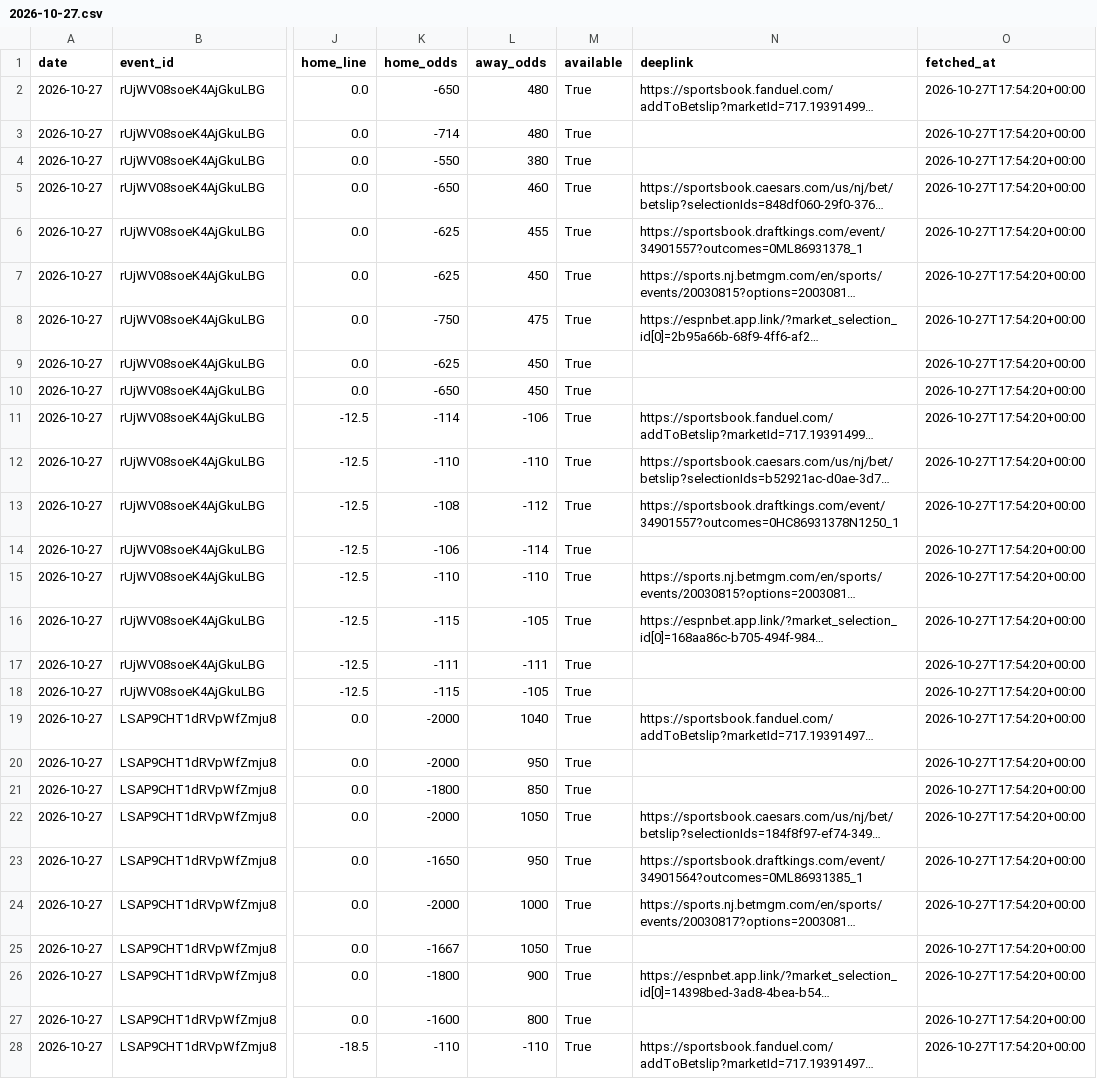
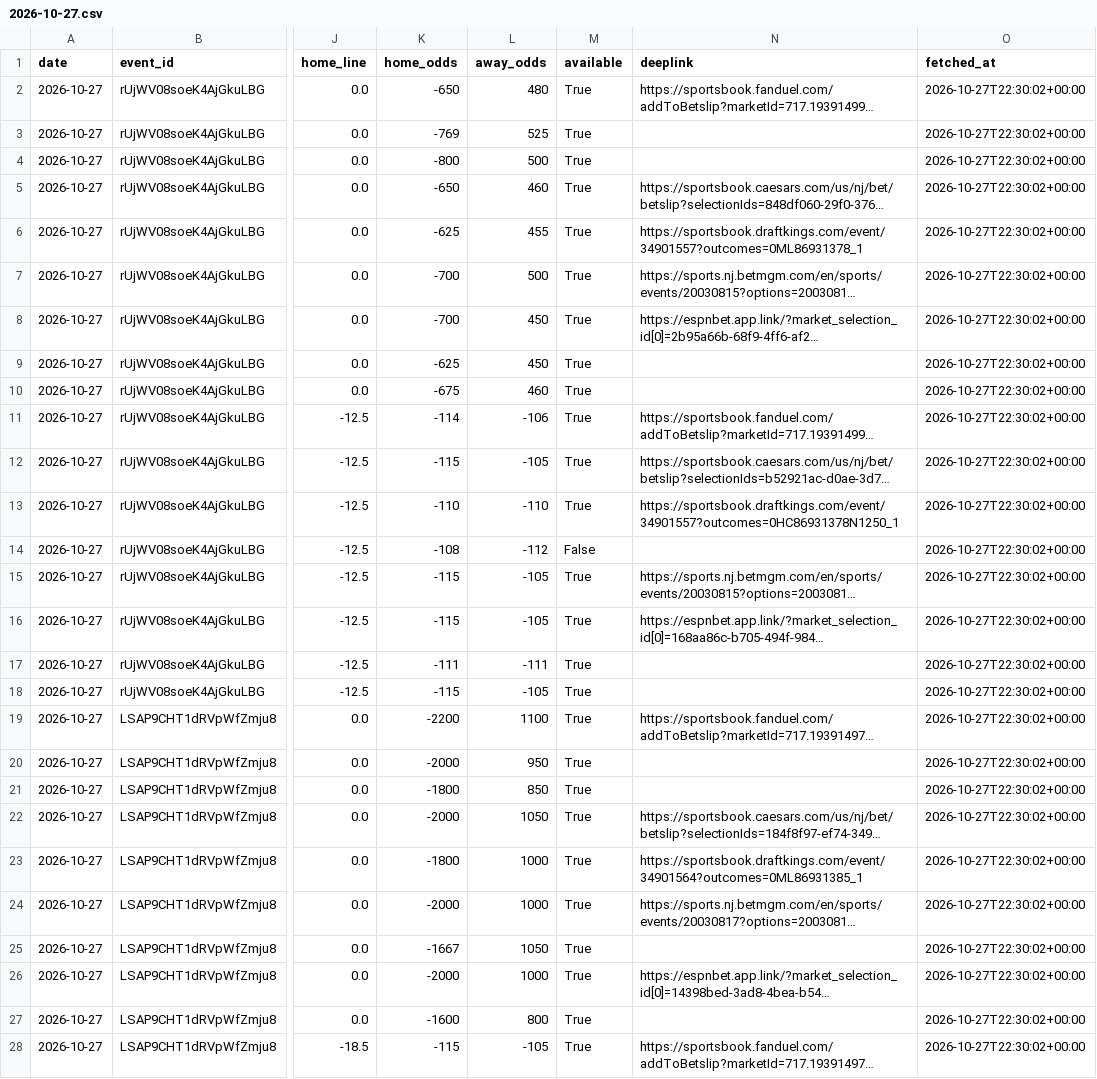
Before and after one commit to bkungs19/Basketball-betting, a CSV file: data/game_lines/2026-10-27.csv, drawn as a sheet; only a part is shown, gaps mark what is left out; long unchanged cells end in …; the diff covers the shown part only; the diff names each change by its address in the sheet, - before the commit and + after, or states it on an @@ line.

```diff
--- a/data/game_lines/2026-10-27.csv
+++ b/data/game_lines/2026-10-27.csv
-O2:O28 (fetched_at): 2026-10-27T17:54:20+00:00
+O2:O28 (fetched_at): 2026-10-27T22:30:02+00:00
-K3 (home_odds): -714
+K3 (home_odds): -769
-L3 (away_odds): 480
+L3 (away_odds): 525
-K4 (home_odds): -550
+K4 (home_odds): -800
-L4 (away_odds): 380
+L4 (away_odds): 500
-K7 (home_odds): -625
+K7 (home_odds): -700
-L7 (away_odds): 450
+L7 (away_odds): 500
-K8 (home_odds): -750
+K8 (home_odds): -700
-L8 (away_odds): 475
+L8 (away_odds): 450
-K10 (home_odds): -650
+K10 (home_odds): -675
-L10 (away_odds): 450
+L10 (away_odds): 460
-K12 (home_odds): -110
+K12 (home_odds): -115
-L12 (away_odds): -110
+L12 (away_odds): -105
-K13 (home_odds): -108
+K13 (home_odds): -110
-L13 (away_odds): -112
+L13 (away_odds): -110
-K14 (home_odds): -106
+K14 (home_odds): -108
-L14 (away_odds): -114
+L14 (away_odds): -112
-M14 (available): True
+M14 (available): False
-K15 (home_odds): -110
+K15 (home_odds): -115
-L15 (away_odds): -110
+L15 (away_odds): -105
-K19 (home_odds): -2000
+K19 (home_odds): -2200
-L19 (away_odds): 1040
+L19 (away_odds): 1100
-K23 (home_odds): -1650
+K23 (home_odds): -1800
-L23 (away_odds): 950
+L23 (away_odds): 1000
-K26 (home_odds): -1800
+K26 (home_odds): -2000
-L26 (away_odds): 900
+L26 (away_odds): 1000
-K28 (home_odds): -110
+K28 (home_odds): -115
-L28 (away_odds): -110
+L28 (away_odds): -105
```
Also changed, not shown: 89 edited cells elsewhere in this file, 2 other files.
